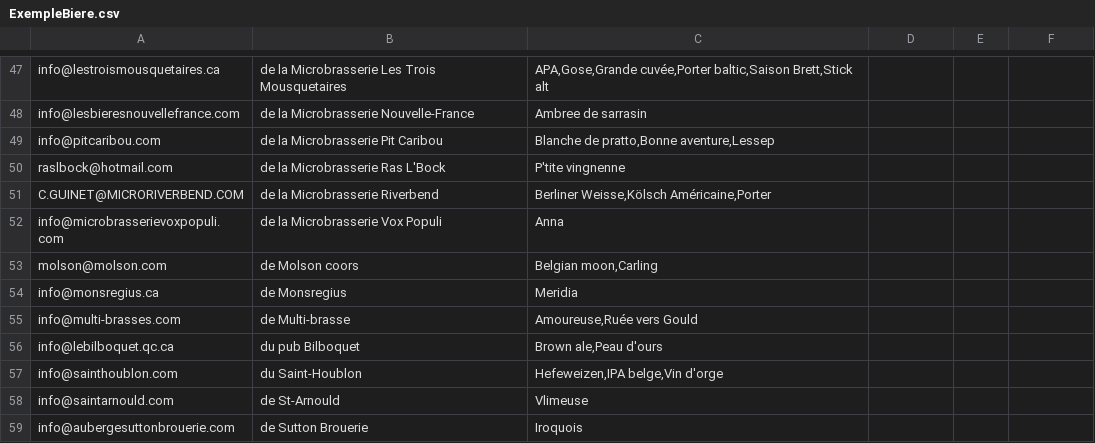
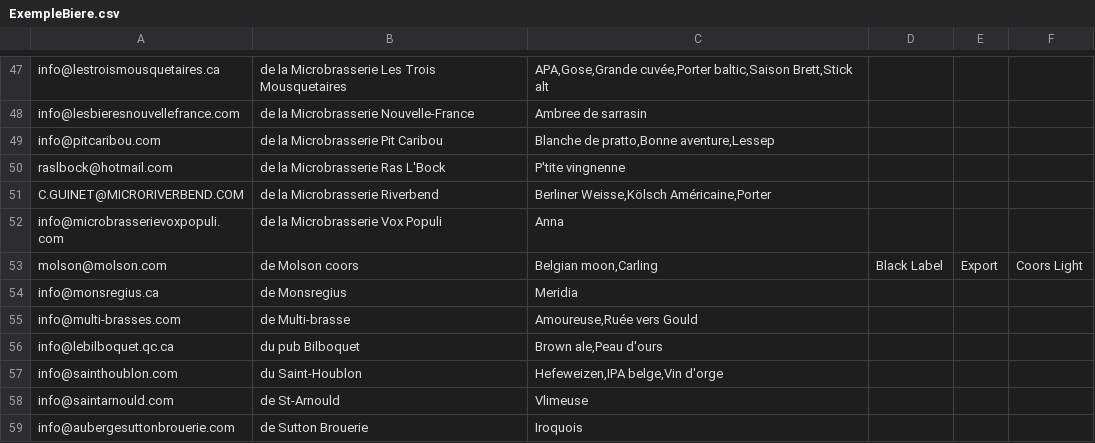
Before and after one commit to nicolasfstgelais/Paysage-brassicole, a CSV file: ExempleBiere.csv, drawn as a sheet; only a part is shown, gaps mark what is left out; the diff names each change by its address in the sheet, - before the commit and + after, or states it on an @@ line.

Commit message:
:wrench: Ajouter 3 produits Molson

```diff
--- a/ExempleBiere.csv
+++ b/ExempleBiere.csv
-D53: (empty)
+D53: Black Label
-E53: (empty)
+E53: Export
-F53: (empty)
+F53: Coors Light
```
